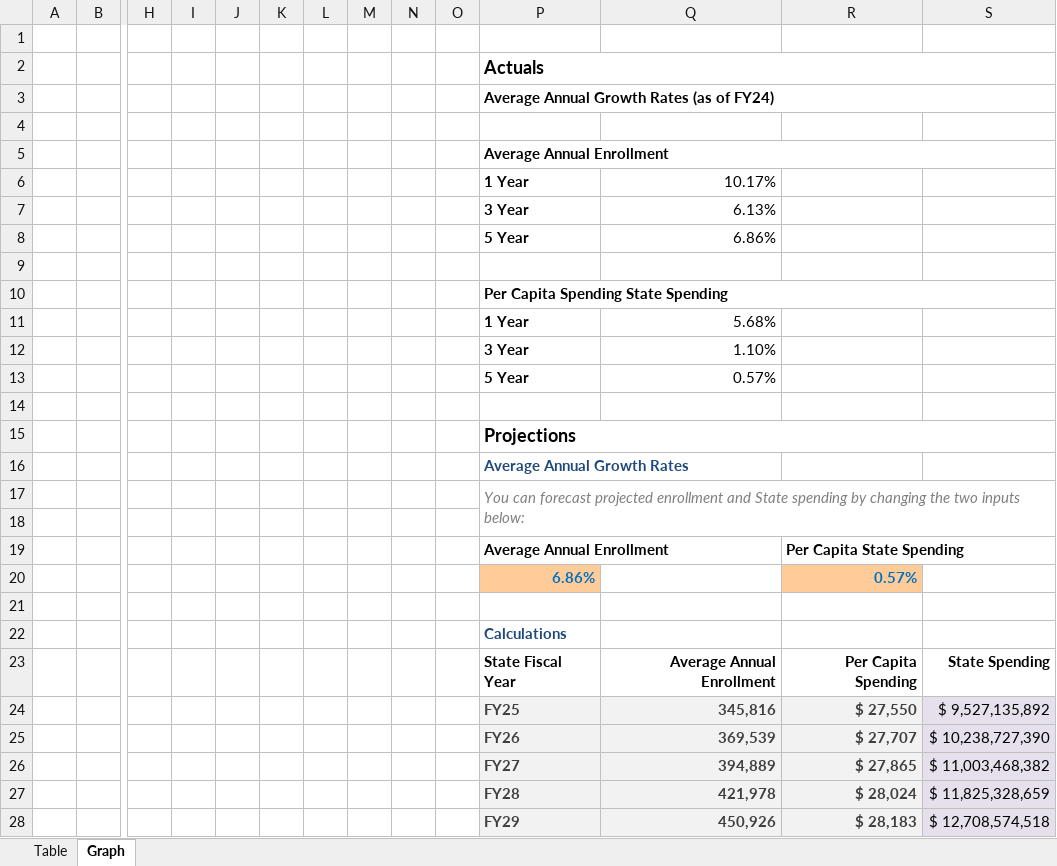
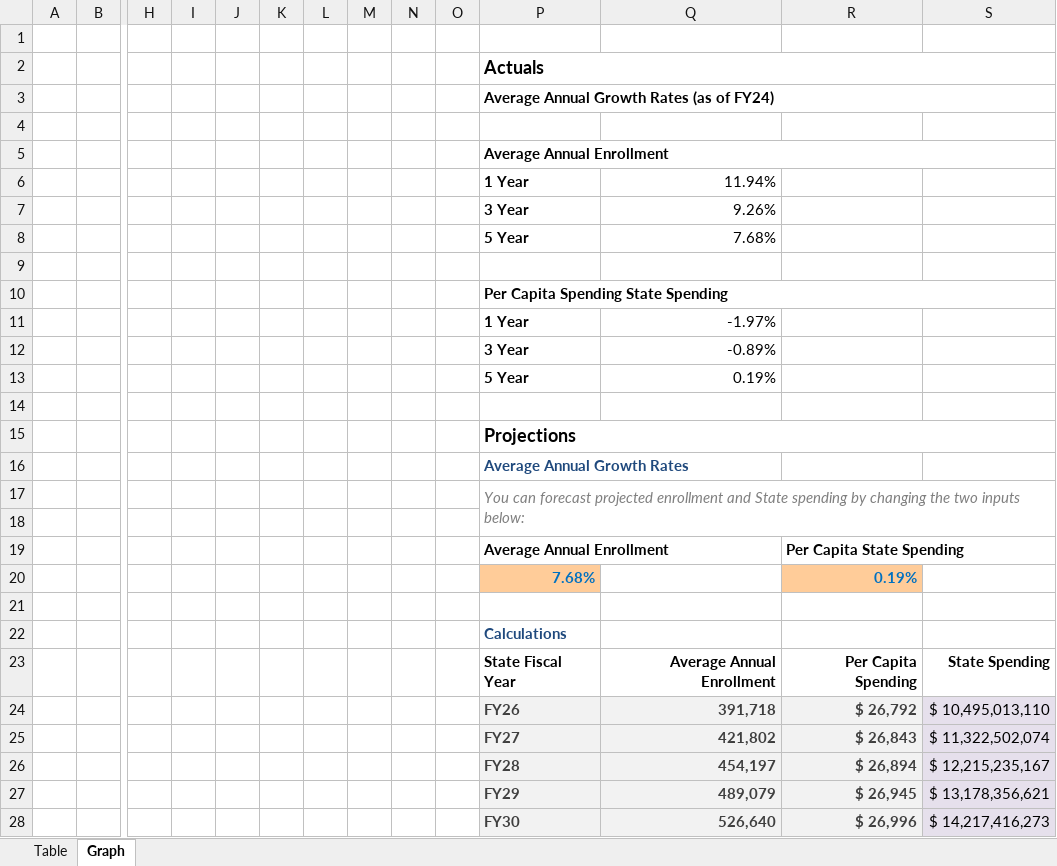
Before and after one commit to steptwopolicy/s2p_data_analyses, an Excel workbook: mltc_enrollment_vs_spending.xlsx, sheet Graph, drawn as a sheet; only a part is shown, gaps mark what is left out; values as stored, in another font and other column widths than the file's, no borders; charts and pictures not drawn; removed rows and columns are numbered as before the commit, all else as after; rows hold the shown columns only; the diff names each change by its address in the sheet, - before the commit and + after, or states it on an @@ line.

```diff
--- a/mltc_enrollment_vs_spending.xlsx (sheet Graph)
+++ b/mltc_enrollment_vs_spending.xlsx (sheet Graph)
-Q6: 10.17%
+Q6: 11.94%
-Q7: 6.13%
+Q7: 9.26%
-Q8: 6.86%
+Q8: 7.68%
-Q11: 5.68%
+Q11: -1.97%
-Q12: 1.10%
+Q12: -0.89%
-Q13: 0.57%
+Q13: 0.19%
-row 20:  |  |  |  |  |  |  |  |  |  | 6.86% |  | 0.57%
+row 20:  |  |  |  |  |  |  |  |  |  | 7.68% |  | 0.19%
-row 24:  |  |  |  |  |  |  |  |  |  | FY25 | 345,816 | $ 27,550 | $ 9,527,135,892
-row 25:  |  |  |  |  |  |  |  |  |  | FY26 | 369,539 | $ 27,707 | $ 10,238,727,390
-row 26:  |  |  |  |  |  |  |  |  |  | FY27 | 394,889 | $ 27,865 | $ 11,003,468,382
-row 27:  |  |  |  |  |  |  |  |  |  | FY28 | 421,978 | $ 28,024 | $ 11,825,328,659
-row 28:  |  |  |  |  |  |  |  |  |  | FY29 | 450,926 | $ 28,183 | $ 12,708,574,518
+row 24:  |  |  |  |  |  |  |  |  |  | FY26 | 391,718 | $ 26,792 | $ 10,495,013,110
+row 25:  |  |  |  |  |  |  |  |  |  | FY27 | 421,802 | $ 26,843 | $ 11,322,502,074
+row 26:  |  |  |  |  |  |  |  |  |  | FY28 | 454,197 | $ 26,894 | $ 12,215,235,167
+row 27:  |  |  |  |  |  |  |  |  |  | FY29 | 489,079 | $ 26,945 | $ 13,178,356,621
+row 28:  |  |  |  |  |  |  |  |  |  | FY30 | 526,640 | $ 26,996 | $ 14,217,416,273
```
Also changed, not shown: sheet Table, hidden cells, charts or pictures, 1 other file.
